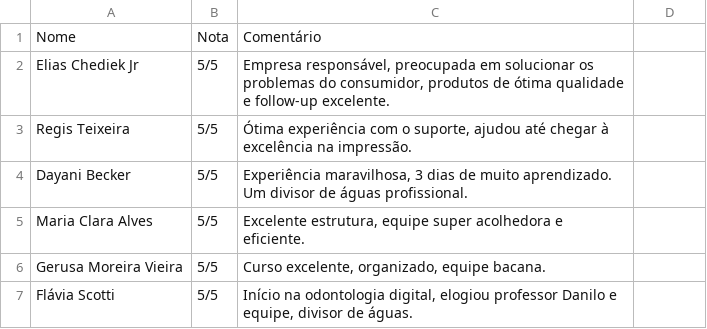
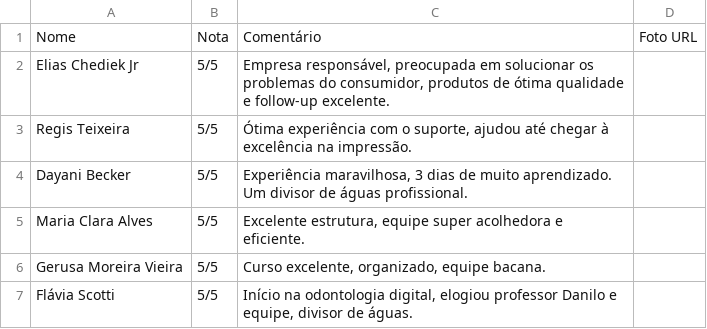
Before and after one commit to SmartDentUSA/landing-craftsman-76, a CSV file: public/template-reviews.csv, drawn as a sheet; only a part is shown; the diff covers the shown part only.

```diff
--- a/public/template-reviews.csv
+++ b/public/template-reviews.csv
@@ -1 +1 @@
-Nome;Nota;Comentário
+Nome;Nota;Comentário;Foto URL
```
Also changed, not shown: 42 removed rows elsewhere in this file, 8 other files.
